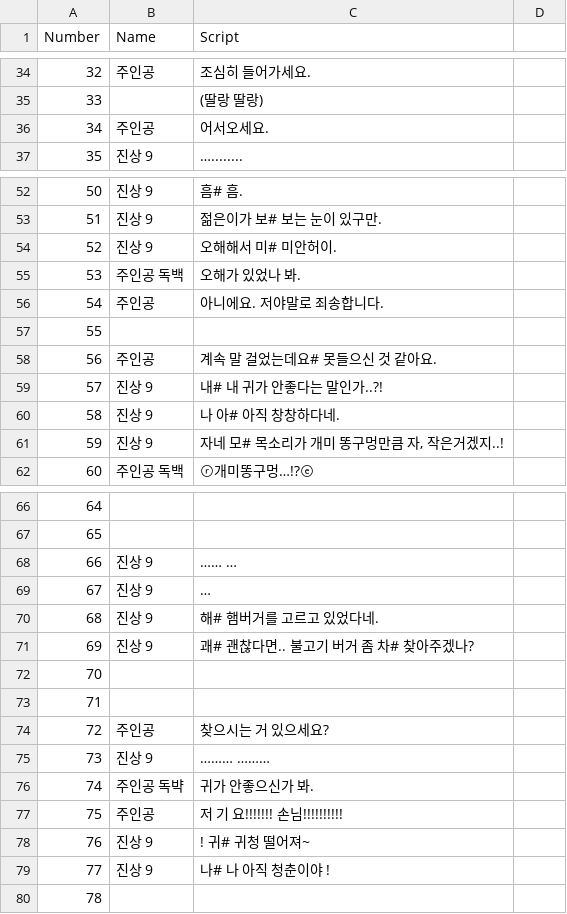
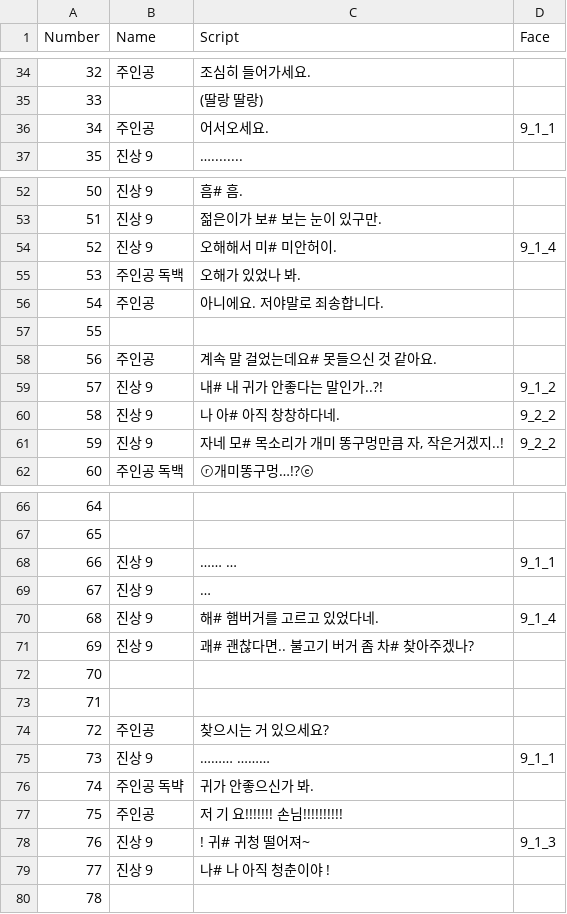
Before and after one commit to TeamOddCS/JS25, a CSV file: Odd_ConvenienceStore/Assets/Resources/Day2-1.csv, drawn as a sheet; only a part is shown, gaps mark what is left out; the diff covers the shown part only.

```diff
--- a/Odd_ConvenienceStore/Assets/Resources/Day2-1.csv
+++ b/Odd_ConvenienceStore/Assets/Resources/Day2-1.csv
@@ -1 +1 @@
-Number,Name,Script
+Number,Name,Script,Face
@@ -36 +36 @@
-34,주인공,어서오세요.
+34,주인공,어서오세요.,9_1_1
@@ -54 +54 @@
-52,진상 9,오해해서 미# 미안허이.
+52,진상 9,오해해서 미# 미안허이.,9_1_4
@@ -59,3 +59,3 @@
-57,진상 9,내# 내 귀가 안좋다는 말인가..?!
-58,진상 9,나 아# 아직 창창하다네.
-59,진상 9,"자네 모# 목소리가 개미 똥구멍만큼 자, 작은거겠지..!"
+57,진상 9,내# 내 귀가 안좋다는 말인가..?!,9_1_2
+58,진상 9,나 아# 아직 창창하다네.,9_2_2
+59,진상 9,"자네 모# 목소리가 개미 똥구멍만큼 자, 작은거겠지..!",9_2_2
@@ -68 +68 @@
-66,진상 9 ,…… …
+66,진상 9 ,…… …,9_1_1
@@ -70 +70 @@
-68,진상 9,해# 햄버거를 고르고 있었다네.
+68,진상 9,해# 햄버거를 고르고 있었다네.,9_1_4
@@ -75 +75 @@
-73,진상 9,……… ………
+73,진상 9,……… ………,9_1_1
@@ -78 +78 @@
-76,진상 9,!  귀# 귀청 떨어져~
+76,진상 9,!  귀# 귀청 떨어져~,9_1_3
```
Also changed, not shown: 7 edited cells elsewhere in this file, Odd_ConvenienceStore/Assets/Resources/진상3-1.csv, Odd_ConvenienceStore/Assets/Resources/진상4-1.csv, 31 other files.
